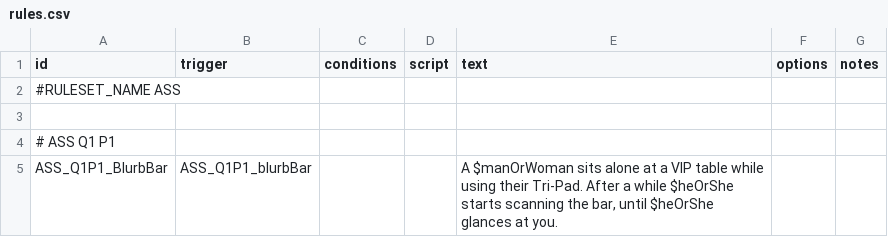
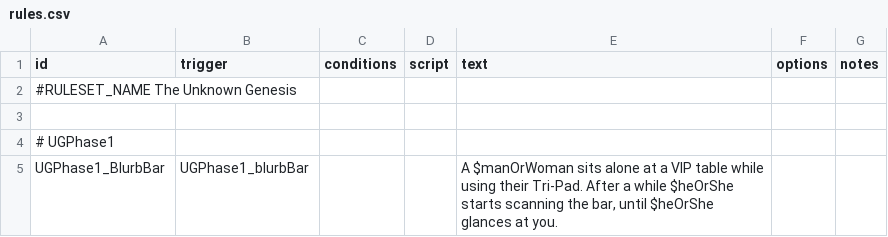
Before and after one commit to AudaxLudos/suitable-star-systems, a CSV file: data/campaign/rules.csv, drawn as a sheet; only a part is shown; the diff covers the shown part only.

```diff
--- a/data/campaign/rules.csv
+++ b/data/campaign/rules.csv
@@ -1,5 +1,5 @@
 id,trigger,conditions,script,text,options,notes
-"#RULESET_NAME ASS",,,,,,
+"#RULESET_NAME The Unknown Genesis",,,,,,
 ,,,,,,
-# ASS Q1 P1,,,,,,
-ASS_Q1P1_BlurbBar,ASS_Q1P1_blurbBar,,,"A $manOrWoman sits alone at a VIP table while using their Tri-Pad. After a while $heOrShe starts scanning the bar, until $heOrShe glances at you.",,
+# UGPhase1,,,,,,
+UGPhase1_BlurbBar,UGPhase1_blurbBar,,,"A $manOrWoman sits alone at a VIP table while using their Tri-Pad. After a while $heOrShe starts scanning the bar, until $heOrShe glances at you.",,
```
Also changed, not shown: 1 added row, 1 removed row and 28 edited cells elsewhere in this file, 2 other files.
